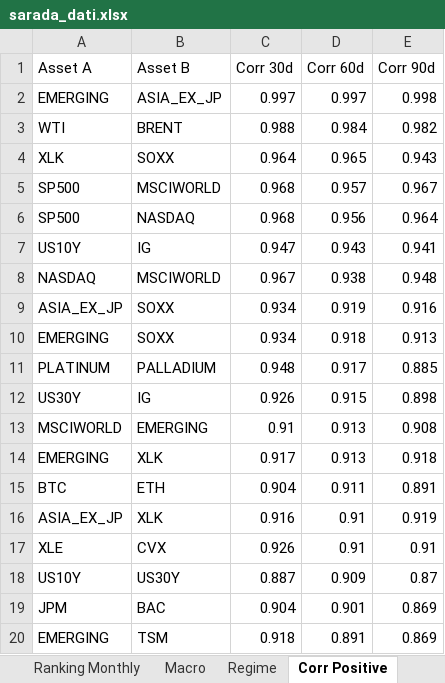
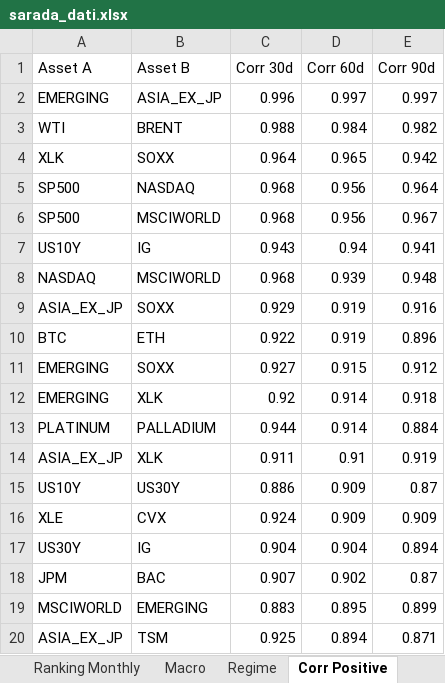
Before and after one commit to giapal96-star/jennifer-trading-dashbord, an Excel workbook: docs/sarada_dati.xlsx, sheet Corr Positive, drawn as a sheet; only a part is shown; values as stored, in another font and other column widths than the file's, no borders; removed rows and columns are numbered as before the commit, all else as after; the diff covers the shown part only; the diff names each change by its address in the sheet, - before the commit and + after, or states it on an @@ line.

```diff
--- a/docs/sarada_dati.xlsx (sheet Corr Positive)
+++ b/docs/sarada_dati.xlsx (sheet Corr Positive)
-C2 (Corr 30d): 0.997
+C2 (Corr 30d): 0.996
-E2 (Corr 90d): 0.998
+E2 (Corr 90d): 0.997
-E4 (Corr 90d): 0.943
+E4 (Corr 90d): 0.942
-row 5: SP500 | MSCIWORLD | 0.968 | 0.957 | 0.967
+row 6: SP500 | MSCIWORLD | 0.968 | 0.956 | 0.967
-C7 (Corr 30d): 0.947
+C7 (Corr 30d): 0.943
-D7 (Corr 60d): 0.943
+D7 (Corr 60d): 0.94
-C8 (Corr 30d): 0.967
+C8 (Corr 30d): 0.968
-D8 (Corr 60d): 0.938
+D8 (Corr 60d): 0.939
-C9 (Corr 30d): 0.934
+C9 (Corr 30d): 0.929
+row 10: BTC | ETH | 0.922 | 0.919 | 0.896
-C11 (Corr 30d): 0.934
+C11 (Corr 30d): 0.927
-D11 (Corr 60d): 0.918
+D11 (Corr 60d): 0.915
-E11 (Corr 90d): 0.913
+E11 (Corr 90d): 0.912
-row 11: PLATINUM | PALLADIUM | 0.948 | 0.917 | 0.885
-row 12: US30Y | IG | 0.926 | 0.915 | 0.898
-row 13: MSCIWORLD | EMERGING | 0.91 | 0.913 | 0.908
-C12 (Corr 30d): 0.917
+C12 (Corr 30d): 0.92
-D12 (Corr 60d): 0.913
+D12 (Corr 60d): 0.914
-row 15: BTC | ETH | 0.904 | 0.911 | 0.891
+row 13: PLATINUM | PALLADIUM | 0.944 | 0.914 | 0.884
-C14 (Corr 30d): 0.916
+C14 (Corr 30d): 0.911
-row 17: XLE | CVX | 0.926 | 0.91 | 0.91
-C15 (Corr 30d): 0.887
+C15 (Corr 30d): 0.886
+row 16: XLE | CVX | 0.924 | 0.909 | 0.909
+row 17: US30Y | IG | 0.904 | 0.904 | 0.894
-C18 (Corr 30d): 0.904
+C18 (Corr 30d): 0.907
-D18 (Corr 60d): 0.901
+D18 (Corr 60d): 0.902
-E18 (Corr 90d): 0.869
+E18 (Corr 90d): 0.87
-row 20: EMERGING | TSM | 0.918 | 0.891 | 0.869
+row 19: MSCIWORLD | EMERGING | 0.883 | 0.895 | 0.899
+row 20: ASIA_EX_JP | TSM | 0.925 | 0.894 | 0.871
```
Also changed, not shown: 3 edited cells elsewhere in this sheet, sheet Ranking Daily, sheet Ranking Weekly, sheet Ranking Monthly, sheet Corr Negative, sheet Macro, sheet Regime, 2 other files.
